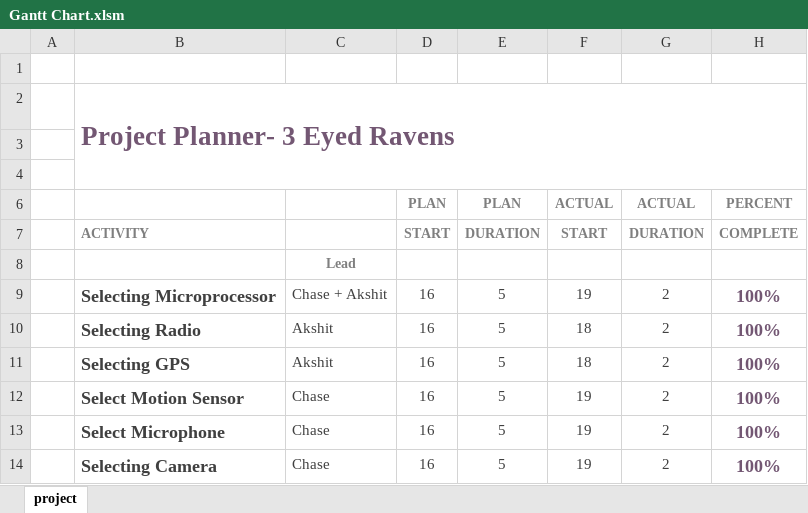
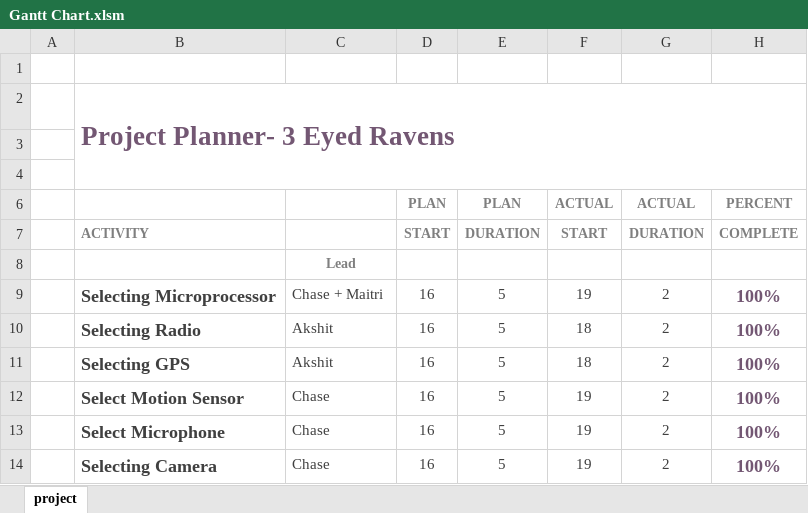
Before and after one commit to Maitri-13/low-power, an Excel workbook: Documentation/Gantt Chart.xlsm, sheet project, drawn as a sheet; only a part is shown; values as stored, in another font and other column widths than the file's, no borders; charts and pictures and conditional formats not drawn; the diff covers the shown part only; the diff names each change by its address in the sheet, - before the commit and + after, or states it on an @@ line.

```diff
--- a/Documentation/Gantt Chart.xlsm (sheet project)
+++ b/Documentation/Gantt Chart.xlsm (sheet project)
-C9: Chase + Akshit
+C9: Chase + Maitri
```
Also changed, not shown: 13 added rows, 8 removed rows and 16 edited cells elsewhere in this sheet, charts or pictures.
